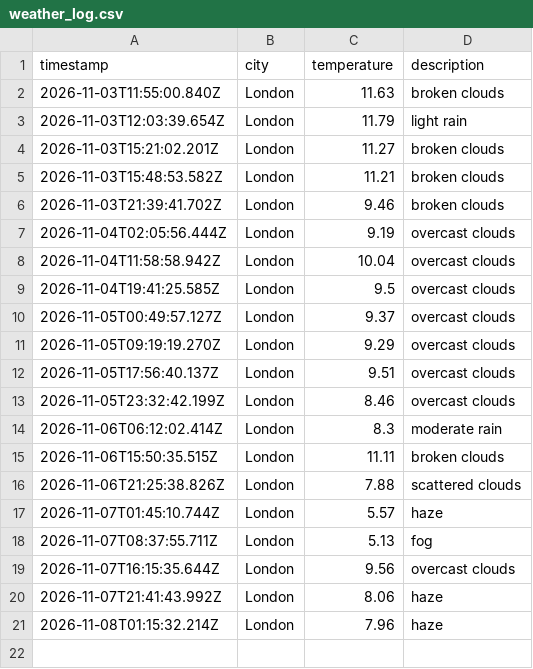
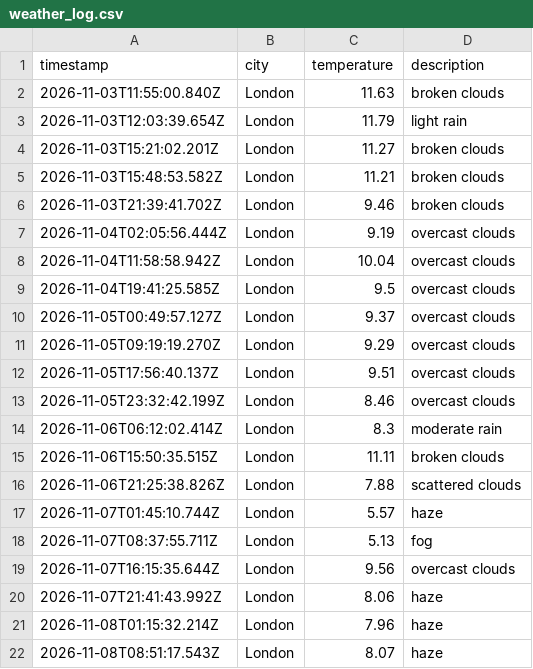
Before and after one commit to Katarina-K/Weather_DataOps, a CSV file: data/weather_log.csv, drawn as a sheet.

```diff
--- a/data/weather_log.csv
+++ b/data/weather_log.csv
@@ -21 +21,2 @@ timestamp,city,temperature,description
 2026-11-08T01:15:32.214Z,London,7.96,haze
+2026-11-08T08:51:17.543Z,London,8.07,haze
```
Also changed, not shown: 1 other file.
